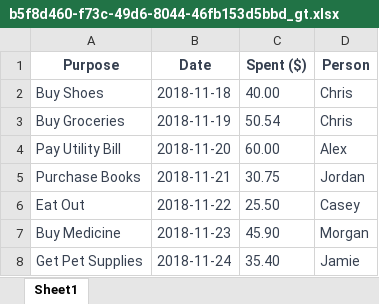
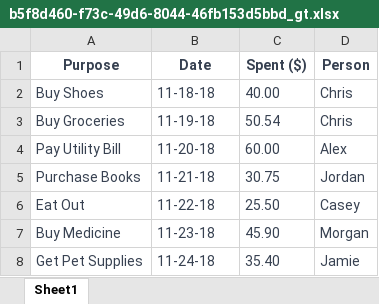
Before and after one commit to Soulter/moonshot_eval_tasks_file, an Excel workbook: files/b5f8d460-f73c-49d6-8044-46fb153d5bbd_gt.xlsx, sheet Sheet1, drawn as a sheet; values as stored, in another font and other column widths than the file's, no borders; the diff names each change by its address in the sheet, - before the commit and + after, or states it on an @@ line.

Commit message:
update

```diff
--- a/files/b5f8d460-f73c-49d6-8044-46fb153d5bbd_gt.xlsx (sheet Sheet1)
+++ b/files/b5f8d460-f73c-49d6-8044-46fb153d5bbd_gt.xlsx (sheet Sheet1)
-B2 (Date): 2018-11-18
+B2 (Date): 11-18-18
-B3 (Date): 2018-11-19
+B3 (Date): 11-19-18
-B4 (Date): 2018-11-20
+B4 (Date): 11-20-18
-B5 (Date): 2018-11-21
+B5 (Date): 11-21-18
-B6 (Date): 2018-11-22
+B6 (Date): 11-22-18
-B7 (Date): 2018-11-23
+B7 (Date): 11-23-18
-B8 (Date): 2018-11-24
+B8 (Date): 11-24-18
```
